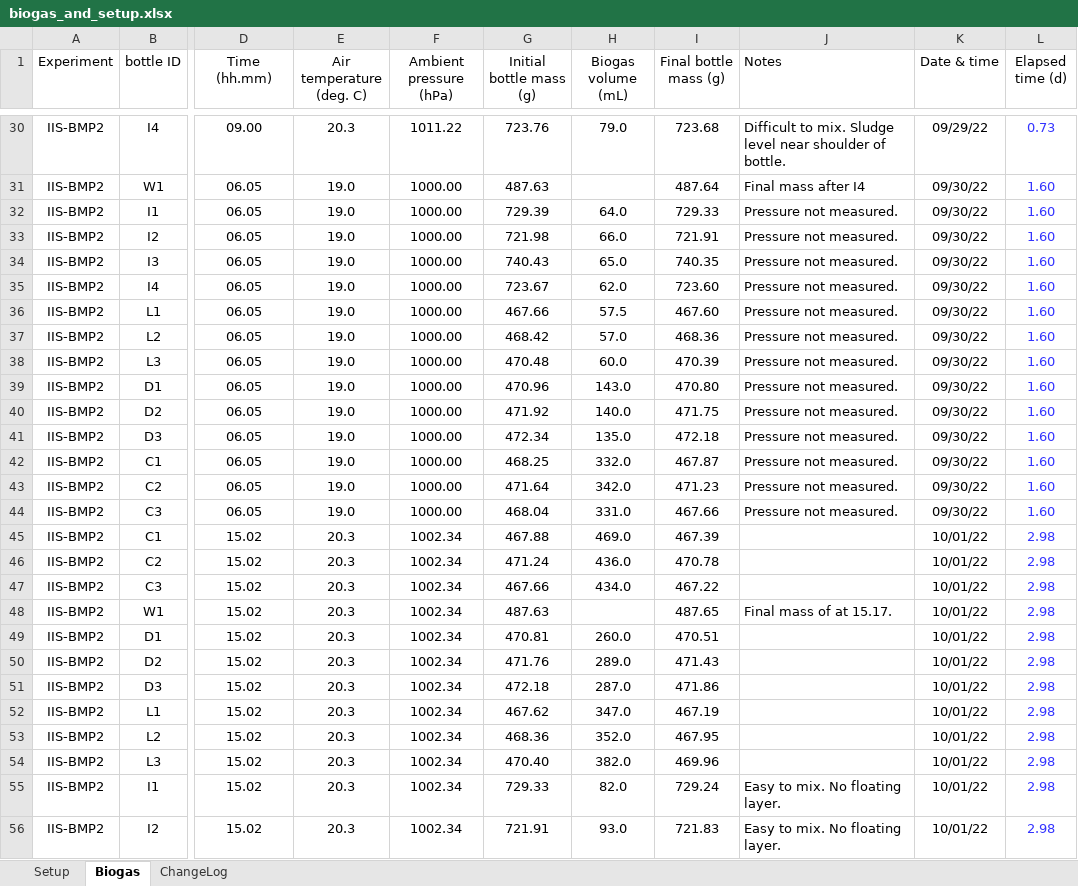
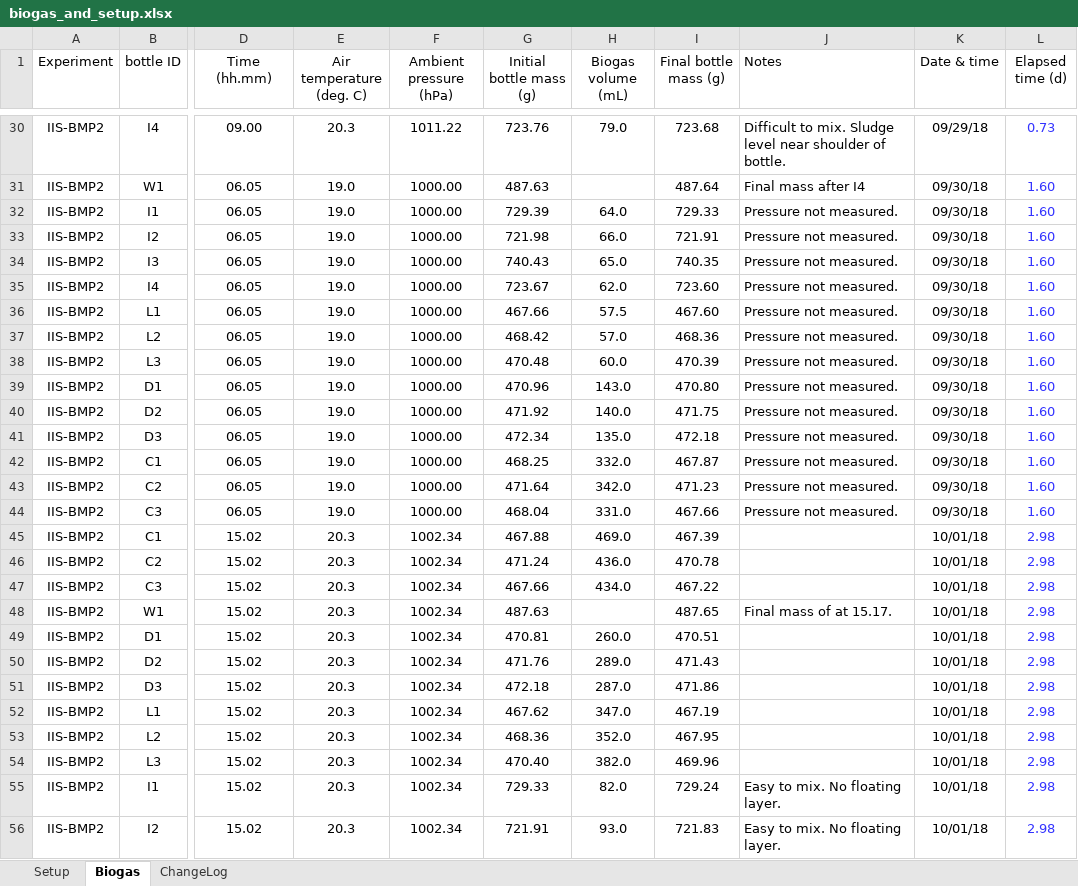
Before and after one commit to sashahafner/GD-BMP_paper_2019, an Excel workbook: experiments/IISBMP2/data/biogas_and_setup.xlsx, sheet Biogas, drawn as a sheet; only a part is shown, gaps mark what is left out; values as stored, in another font and other column widths than the file's, no borders; charts and pictures not drawn; the diff covers the shown part only; the diff names each change by its address in the sheet, - before the commit and + after, or states it on an @@ line.

```diff
--- a/experiments/IISBMP2/data/biogas_and_setup.xlsx (sheet Biogas)
+++ b/experiments/IISBMP2/data/biogas_and_setup.xlsx (sheet Biogas)
-K30 (Date & time): 09/29/22
+K30 (Date & time): 09/29/18
-K31:K44 (Date & time): 09/30/22
+K31:K44 (Date & time): 09/30/18
-K45:K56 (Date & time): 10/01/22
+K45:K56 (Date & time): 10/01/18
```
Also changed, not shown: 250 edited cells and cell formats elsewhere in this sheet, sheet ChangeLog, formulas that keep their value, charts or pictures, 53 other files.
